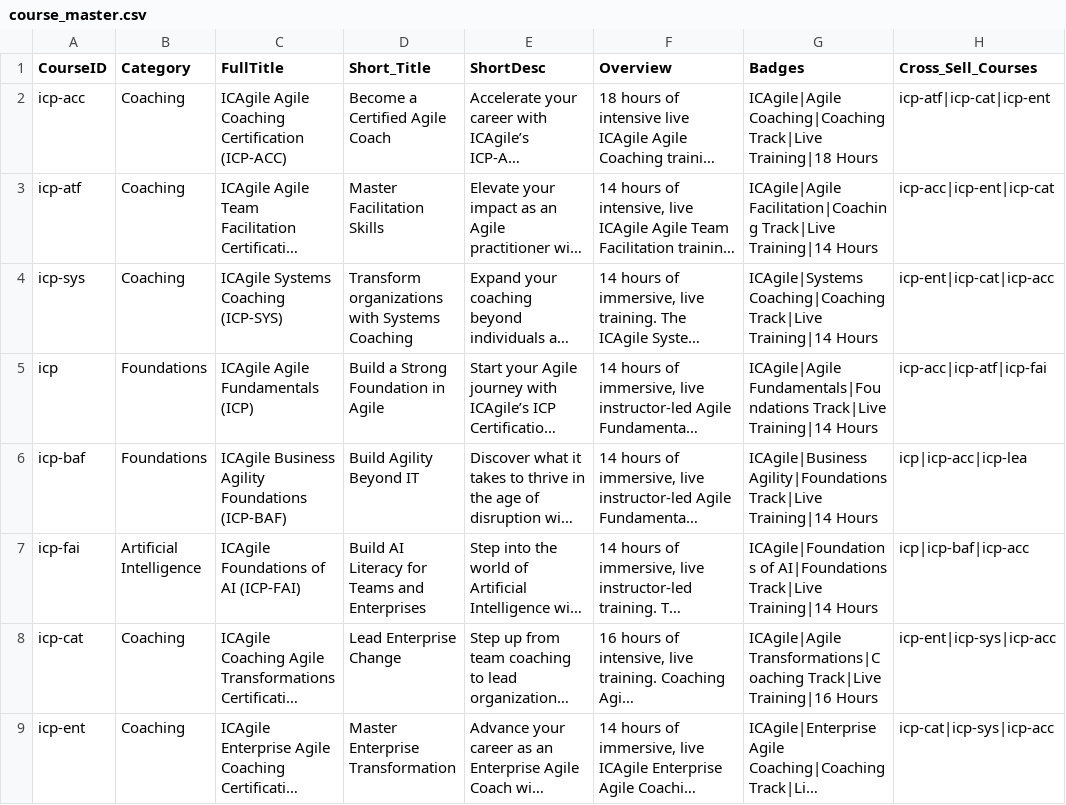
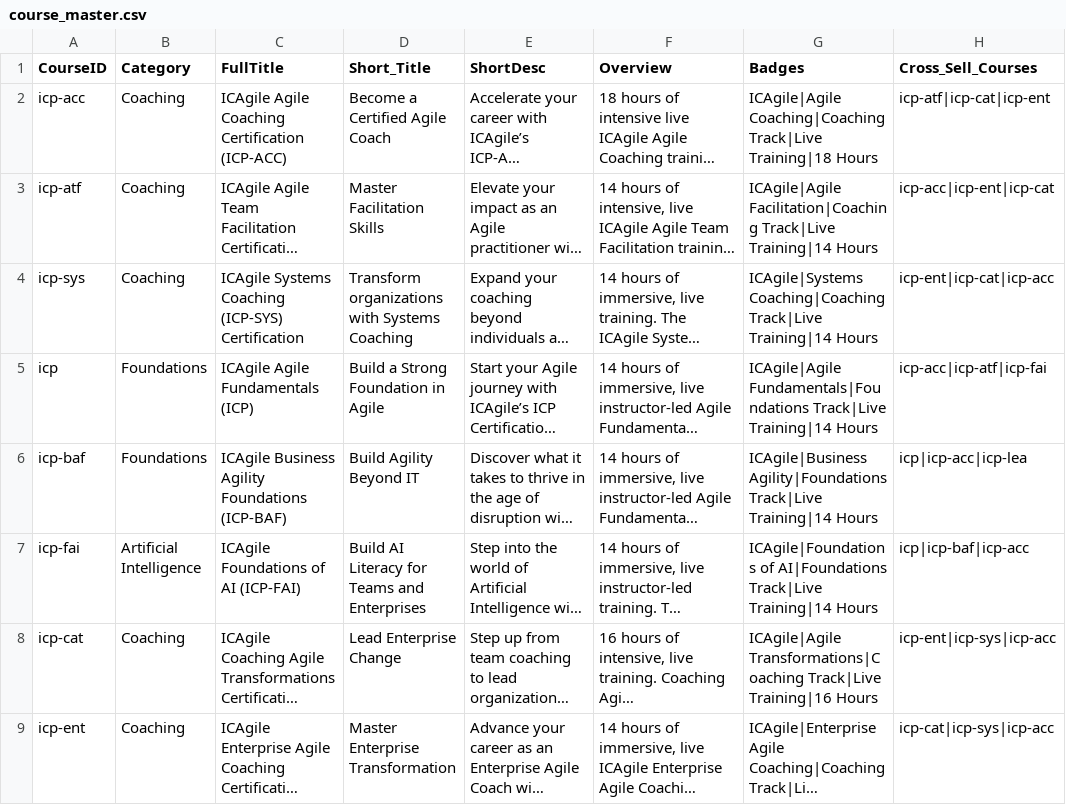
Before and after one commit to pdshinde25-pixel/av-data-vault, a CSV file: catalog/course_master.csv, drawn as a sheet; only a part is shown; long unchanged cells end in …; the diff names each change by its address in the sheet, - before the commit and + after, or states it on an @@ line.

Commit message:
Update course_master.csv

```diff
--- a/catalog/course_master.csv
+++ b/catalog/course_master.csv
-C4 (FullTitle): ICAgile Systems Coaching (ICP-SYS)
+C4 (FullTitle): ICAgile Systems Coaching (ICP-SYS) Certification
```
